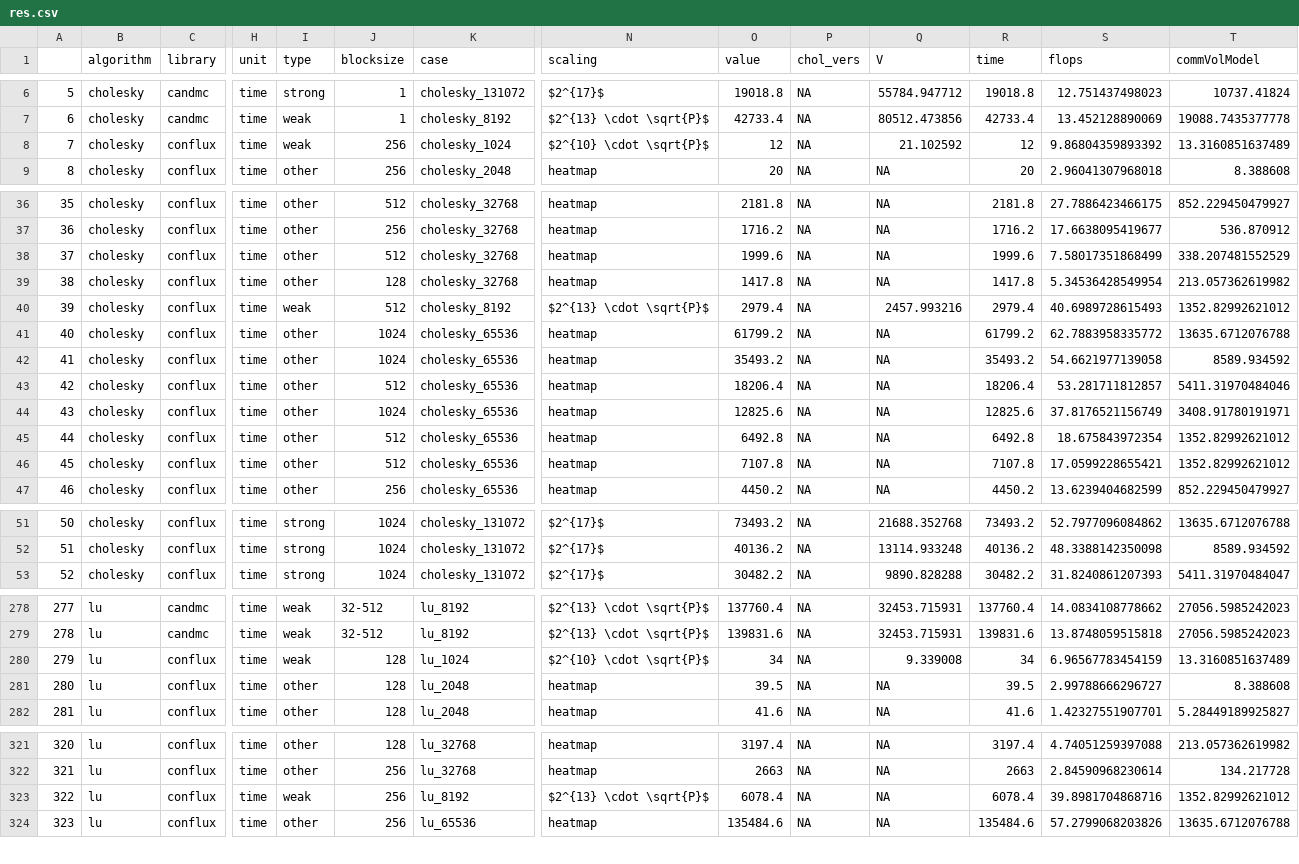
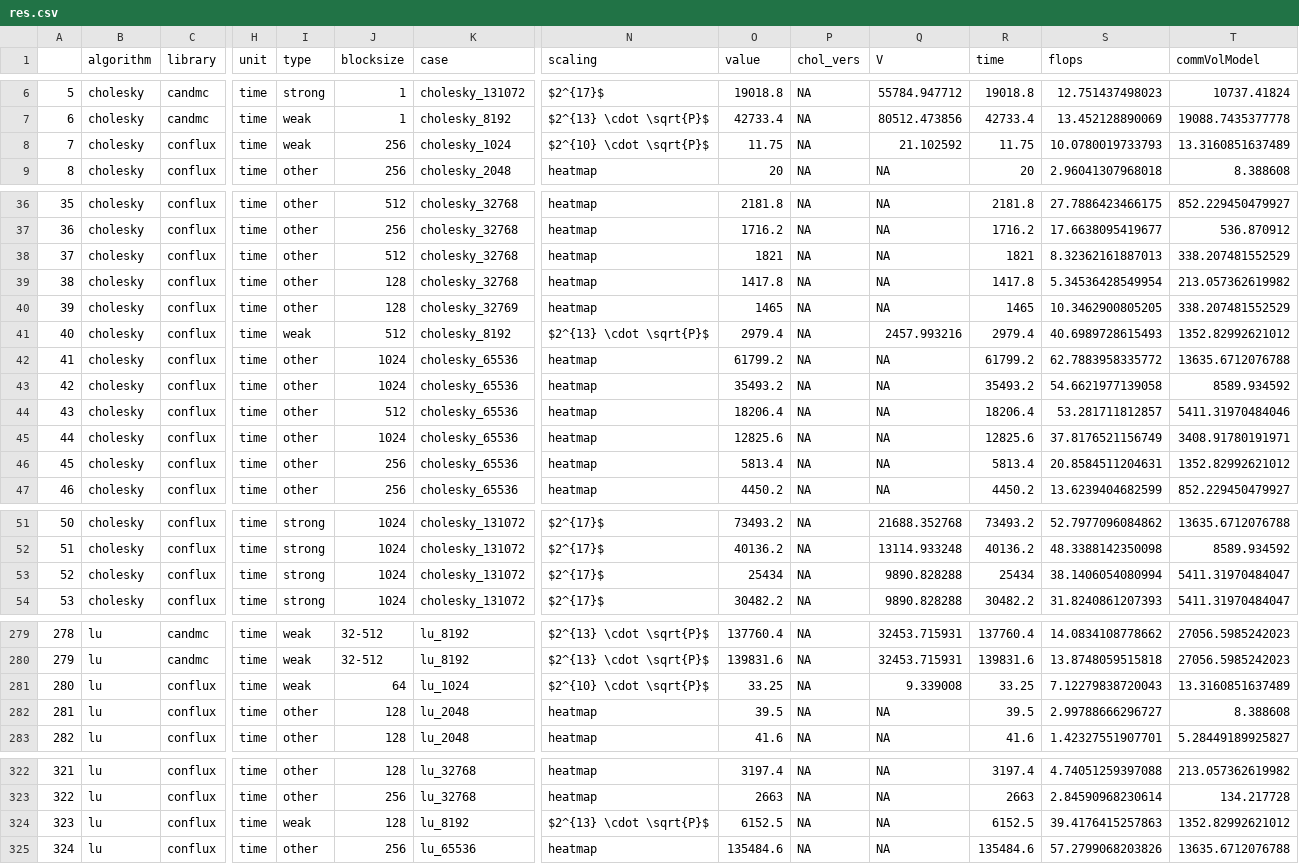
Before and after one commit to eth-cscs/conflux, a CSV file: benchmarks/scripts/res.csv, drawn as a sheet; only a part is shown, gaps mark what is left out; removed rows and columns are numbered as before the commit, all else as after; rows hold the shown columns only; the diff covers the shown part only; the diff names each change by its address in the sheet, - before the commit and + after, or states it on an @@ line.

```diff
--- a/benchmarks/scripts/res.csv
+++ b/benchmarks/scripts/res.csv
-O8 (value): 12
+O8 (value): 11.75
-R8 (time): 12
+R8 (time): 11.75
-S8 (flops): 9.86804359893392
+S8 (flops): 10.0780019733793
-O38 (value): 1999.6
+O38 (value): 1821
-R38 (time): 1999.6
+R38 (time): 1821
-S38 (flops): 7.58017351868499
+S38 (flops): 8.32362161887013
+row 40: 39 | cholesky | conflux | time | other | 128 | cholesky_32769 | heatmap | 1465 | NA | NA | 1465 | 10.3462900805205 | 338.207481552529
@@ column A renumbered from row 41 down @@
-J46 (blocksize): 512
+J46 (blocksize): 256
-O46 (value): 6492.8
+O46 (value): 5813.4
-R46 (time): 6492.8
+R46 (time): 5813.4
-S46 (flops): 18.675843972354
+S46 (flops): 20.8584511204631
-row 46: 45 | cholesky | conflux | time | other | 512 | cholesky_65536 | heatmap | 7107.8 | NA | NA | 7107.8 | 17.0599228655421 | 1352.82992621012
+row 53: 52 | cholesky | conflux | time | strong | 1024 | cholesky_131072 | $2^{17}$ | 25434 | NA | 9890.828288 | 25434 | 38.1406054080994 | 5411.31970484047
-J281 (blocksize): 128
+J281 (blocksize): 64
-O281 (value): 34
+O281 (value): 33.25
-R281 (time): 34
+R281 (time): 33.25
-S281 (flops): 6.96567783454159
+S281 (flops): 7.12279838720043
-J324 (blocksize): 256
+J324 (blocksize): 128
-O324 (value): 6078.4
+O324 (value): 6152.5
-R324 (time): 6078.4
+R324 (time): 6152.5
-S324 (flops): 39.8981704868716
+S324 (flops): 39.4176415257863
```
Also changed, not shown: 67 edited cells elsewhere in this file, benchmarks/scripts/setups.csv, 7 other files.
